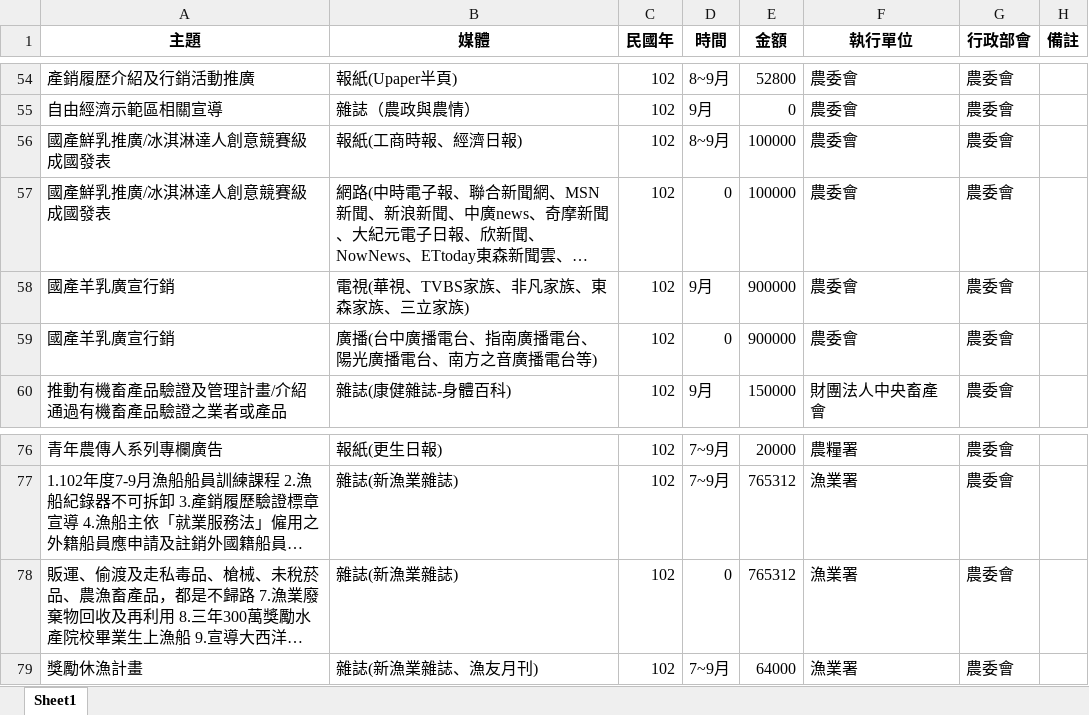
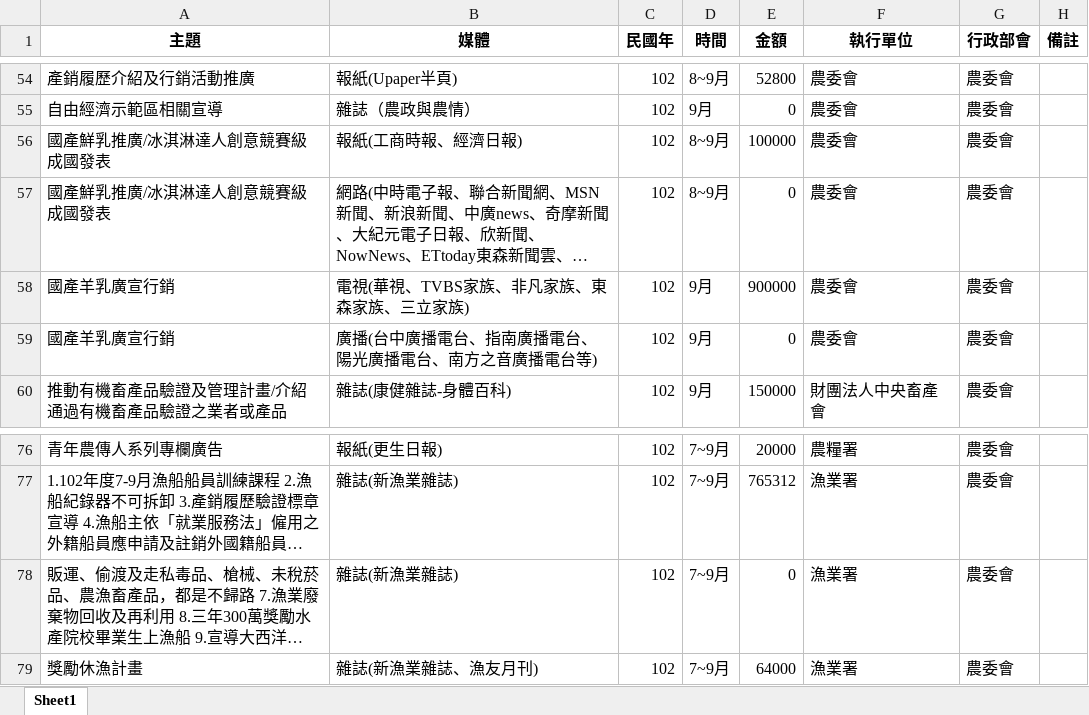
Before and after one commit to ccwang002/2014-NTU-NewsVis, an Excel workbook: 1_政策宣傳執情形/parsed/農委會/農委會主管102年第3季廣宣彙整表.xlsx, sheet Sheet1, drawn as a sheet; only a part is shown, gaps mark what is left out; long unchanged cells end in …; values as stored, in another font and other column widths than the file's, no borders; the diff names each change by its address in the sheet, - before the commit and + after, or states it on an @@ line.

```diff
--- a/1_政策宣傳執情形/parsed/農委會/農委會主管102年第3季廣宣彙整表.xlsx (sheet Sheet1)
+++ b/1_政策宣傳執情形/parsed/農委會/農委會主管102年第3季廣宣彙整表.xlsx (sheet Sheet1)
-D57 (時間): 0
+D57 (時間): 8~9月
-E57 (金額): 100000
+E57 (金額): 0
-D59 (時間): 0
+D59 (時間): 9月
-E59 (金額): 900000
+E59 (金額): 0
-D78 (時間): 0
+D78 (時間): 7~9月
-E78 (金額): 765312
+E78 (金額): 0
```
Also changed, not shown: 1_政策宣傳執情形/parsed/農委會/農委會101-102年總整理.xlsx, 1_政策宣傳執情形/parsed/農委會/農委會主管101年廣宣彙整.xlsx, 11 other files.
